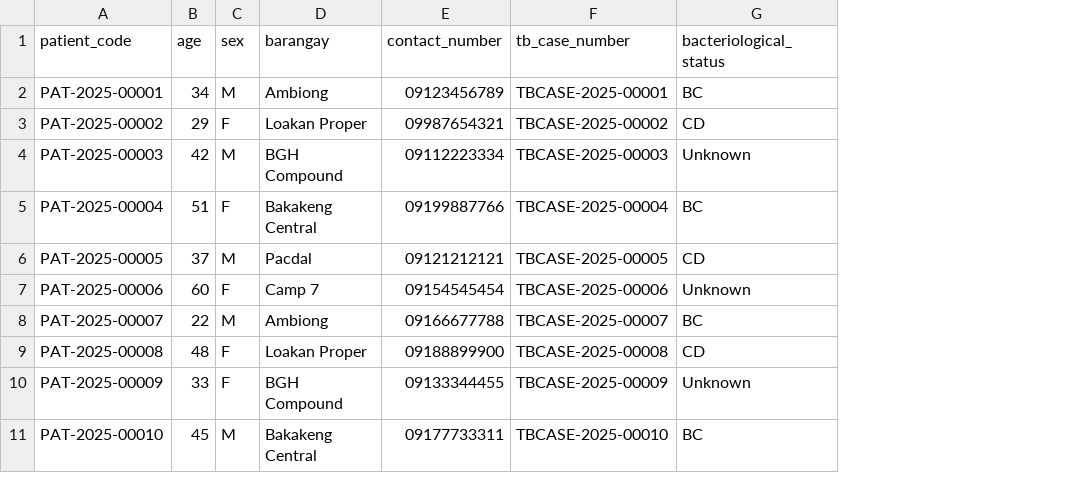
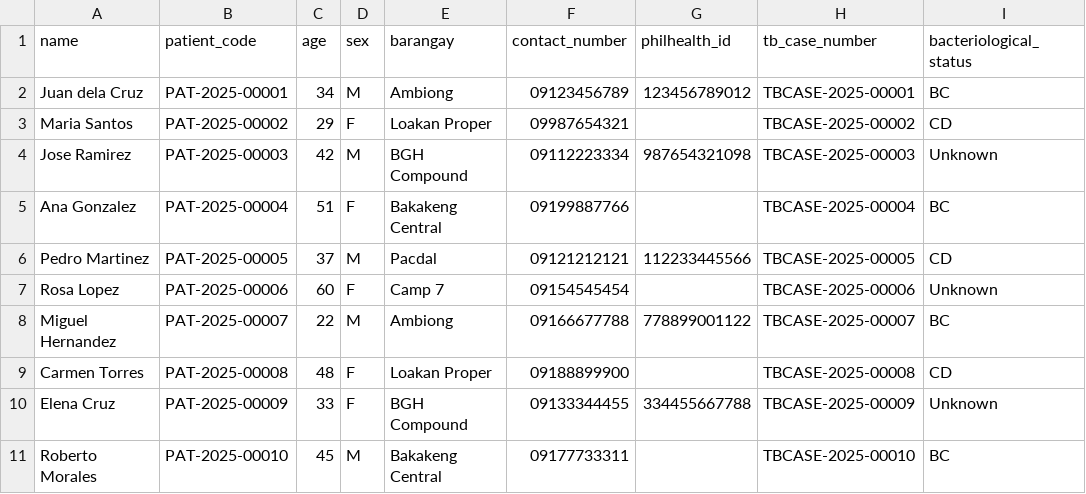
Before and after one commit to jonesmel/WEBSYS_FINAL_PROJECT, a CSV file: database/sample_data.csv, drawn as a sheet; only a part is shown; the diff names each change by its address in the sheet, - before the commit and + after, or states it on an @@ line.

Commit message:
Adding name field for patients, updating all related pages.

```diff
--- a/database/sample_data.csv
+++ b/database/sample_data.csv
+column A (name), rows 2-11: Juan dela Cruz | Maria Santos | Jose Ramirez | Ana Gonzalez | Pedro Martinez | Rosa Lopez | Miguel Hernandez | Carmen Torres | Elena Cruz | Roberto Morales
+column G (philhealth_id), rows 2-10: 123456789012 |  | 987654321098 |  | 112233445566 |  | 778899001122 |  | 334455667788
```
Also changed, not shown: 7 other files.
